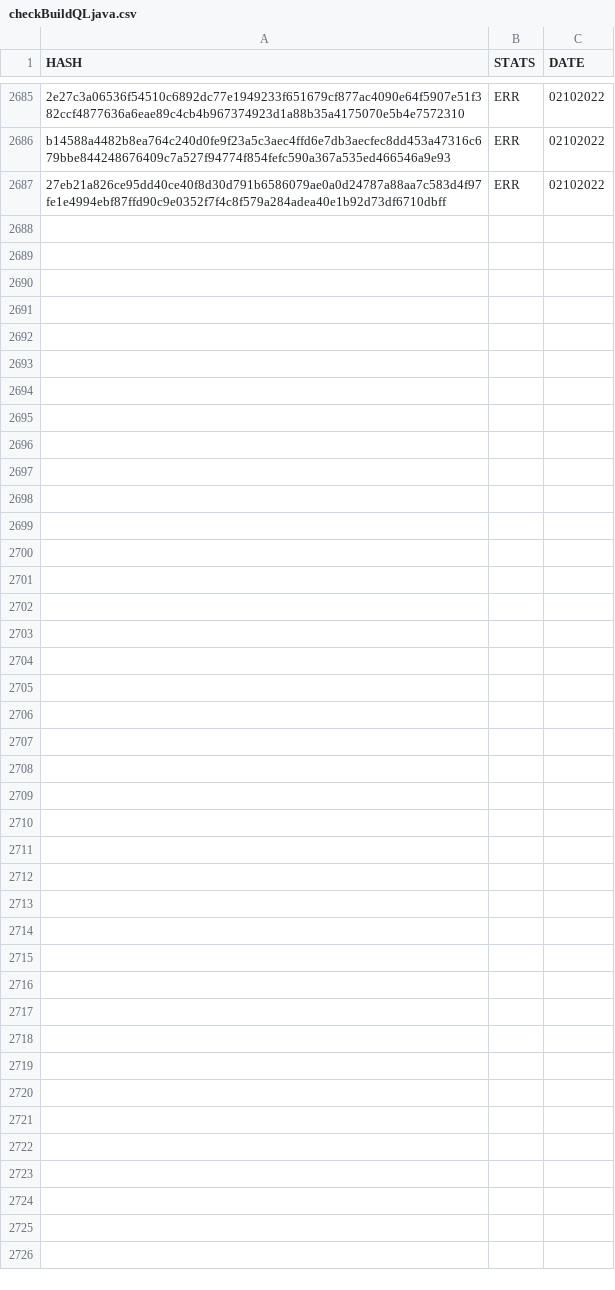
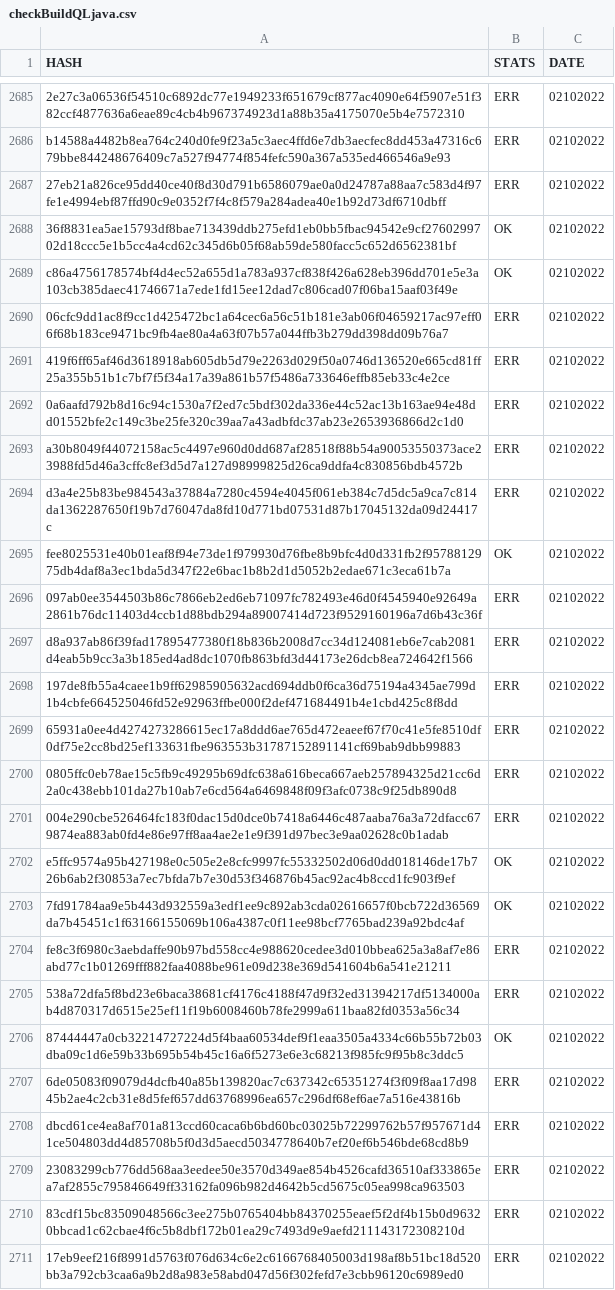
Before and after one commit to saramentr/myCheckBuild, a CSV file: checkBuildQLjava.csv, drawn as a sheet; only a part is shown, gaps mark what is left out.

```diff
--- a/checkBuildQLjava.csv
+++ b/checkBuildQLjava.csv
@@ -2687 +2687,25 @@ b14588a4482b8ea764c240d0fe9f23a5c3aec4ffd6e7db3aecfec8dd453a47316c679bbe84424867
 27eb21a826ce95dd40ce40f8d30d791b6586079ae0a0d24787a88aa7c583d4f97fe1e4994ebf87ffd90c9e0352f7f4c8f579a284adea40e1b92d73df6710dbff,ERR,02102022
+36f8831ea5ae15793df8bae713439ddb275efd1eb0bb5fbac94542e9cf2760299702d18ccc5e1b5cc4a4cd62c345d6b05f68ab59de580facc5c652d6562381bf,OK,02102022
+c86a4756178574bf4d4ec52a655d1a783a937cf838f426a628eb396dd701e5e3a103cb385daec41746671a7ede1fd15ee12dad7c806cad07f06ba15aaf03f49e,OK,02102022
+06cfc9dd1ac8f9cc1d425472bc1a64cec6a56c51b181e3ab06f04659217ac97eff06f68b183ce9471bc9fb4ae80a4a63f07b57a044ffb3b279dd398dd09b76a7,ERR,02102022
+419f6ff65af46d3618918ab605db5d79e2263d029f50a0746d136520e665cd81ff25a355b51b1c7bf7f5f34a17a39a861b57f5486a733646effb85eb33c4e2ce,ERR,02102022
+0a6aafd792b8d16c94c1530a7f2ed7c5bdf302da336e44c52ac13b163ae94e48dd01552bfe2c149c3be25fe320c39aa7a43adbfdc37ab23e2653936866d2c1d0,ERR,02102022
+a30b8049f44072158ac5c4497e960d0dd687af28518f88b54a90053550373ace23988fd5d46a3cffc8ef3d5d7a127d98999825d26ca9ddfa4c830856bdb4572b,ERR,02102022
+d3a4e25b83be984543a37884a7280c4594e4045f061eb384c7d5dc5a9ca7c814da1362287650f19b7d76047da8fd10d771bd07531d87b17045132da09d24417c,ERR,02102022
+fee8025531e40b01eaf8f94e73de1f979930d76fbe8b9bfc4d0d331fb2f9578812975db4daf8a3ec1bda5d347f22e6bac1b8b2d1d5052b2edae671c3eca61b7a,OK,02102022
+097ab0ee3544503b86c7866eb2ed6eb71097fc782493e46d0f4545940e92649a2861b76dc11403d4ccb1d88bdb294a89007414d723f9529160196a7d6b43c36f,ERR,02102022
+d8a937ab86f39fad17895477380f18b836b2008d7cc34d124081eb6e7cab2081d4eab5b9cc3a3b185ed4ad8dc1070fb863bfd3d44173e26dcb8ea724642f1566,ERR,02102022
+197de8fb55a4caee1b9ff62985905632acd694ddb0f6ca36d75194a4345ae799d1b4cbfe664525046fd52e92963ffbe000f2def471684491b4e1cbd425c8f8dd,ERR,02102022
+65931a0ee4d4274273286615ec17a8ddd6ae765d472eaeef67f70c41e5fe8510df0df75e2cc8bd25ef133631fbe963553b31787152891141cf69bab9dbb99883,ERR,02102022
+0805ffc0eb78ae15c5fb9c49295b69dfc638a616beca667aeb257894325d21cc6d2a0c438ebb101da27b10ab7e6cd564a6469848f09f3afc0738c9f25db890d8,ERR,02102022
+004e290cbe526464fc183f0dac15d0dce0b7418a6446c487aaba76a3a72dfacc679874ea883ab0fd4e86e97ff8aa4ae2e1e9f391d97bec3e9aa02628c0b1adab,ERR,02102022
+e5ffc9574a95b427198e0c505e2e8cfc9997fc55332502d06d0dd018146de17b726b6ab2f30853a7ec7bfda7b7e30d53f346876b45ac92ac4b8ccd1fc903f9ef,OK,02102022
+7fd91784aa9e5b443d932559a3edf1ee9c892ab3cda02616657f0bcb722d36569da7b45451c1f63166155069b106a4387c0f11ee98bcf7765bad239a92bdc4af,OK,02102022
+fe8c3f6980c3aebdaffe90b97bd558cc4e988620cedee3d010bbea625a3a8af7e86abd77c1b01269fff882faa4088be961e09d238e369d541604b6a541e21211,ERR,02102022
+538a72dfa5f8bd23e6baca38681cf4176c4188f47d9f32ed31394217df5134000ab4d870317d6515e25ef11f19b6008460b78fe2999a611baa82fd0353a56c34,ERR,02102022
+87444447a0cb32214727224d5f4baa60534def9f1eaa3505a4334c66b55b72b03dba09c1d6e59b33b695b54b45c16a6f5273e6e3c68213f985fc9f95b8c3ddc5,OK,02102022
+6de05083f09079d4dcfb40a85b139820ac7c637342c65351274f3f09f8aa17d9845b2ae4c2cb31e8d5fef657dd63768996ea657c296df68ef6ae7a516e43816b,ERR,02102022
+dbcd61ce4ea8af701a813ccd60caca6b6bd60bc03025b72299762b57f957671d41ce504803dd4d85708b5f0d3d5aecd5034778640b7ef20ef6b546bde68cd8b9,ERR,02102022
+23083299cb776dd568aa3eedee50e3570d349ae854b4526cafd36510af333865ea7af2855c795846649ff33162fa096b982d4642b5cd5675c05ea998ca963503,ERR,02102022
+83cdf15bc83509048566c3ee275b0765404bb84370255eaef5f2df4b15b0d96320bbcad1c62cbae4f6c5b8dbf172b01ea29c7493d9e9aefd211143172308210d,ERR,02102022
+17eb9eef216f8991d5763f076d634c6e2c6166768405003d198af8b51bc18d520bb3a792cb3caa6a9b2d8a983e58abd047d56f302fefd7e3cbb96120c6989ed0,ERR,02102022
```
Also changed, not shown: 1 other file.
